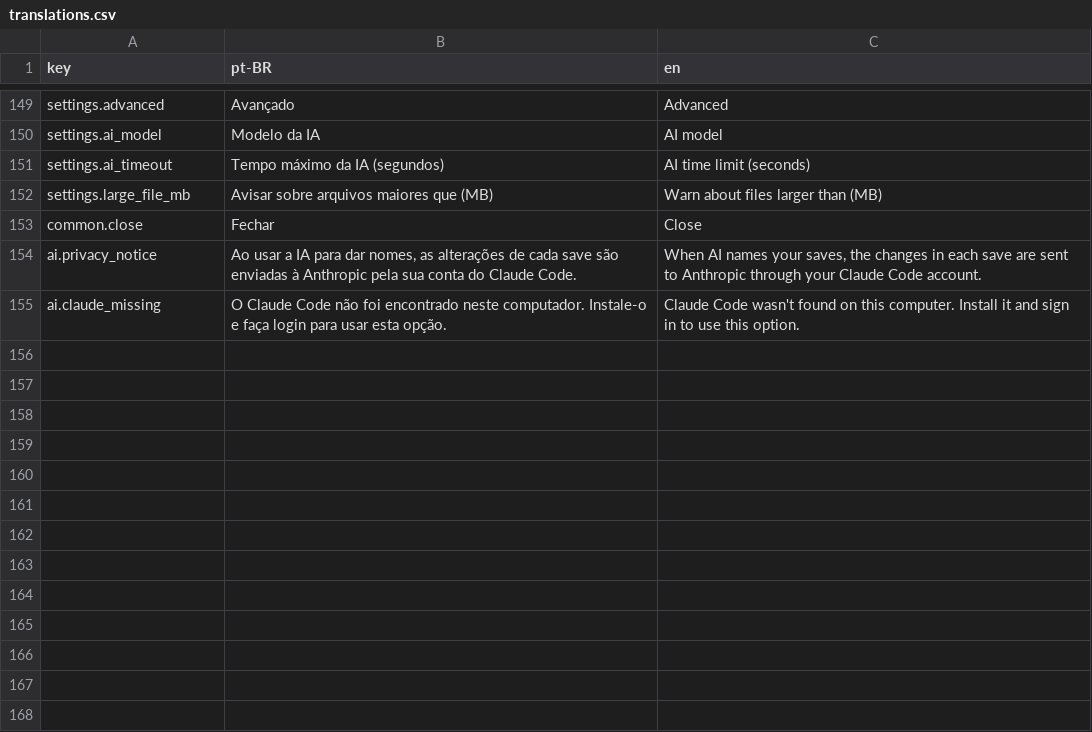
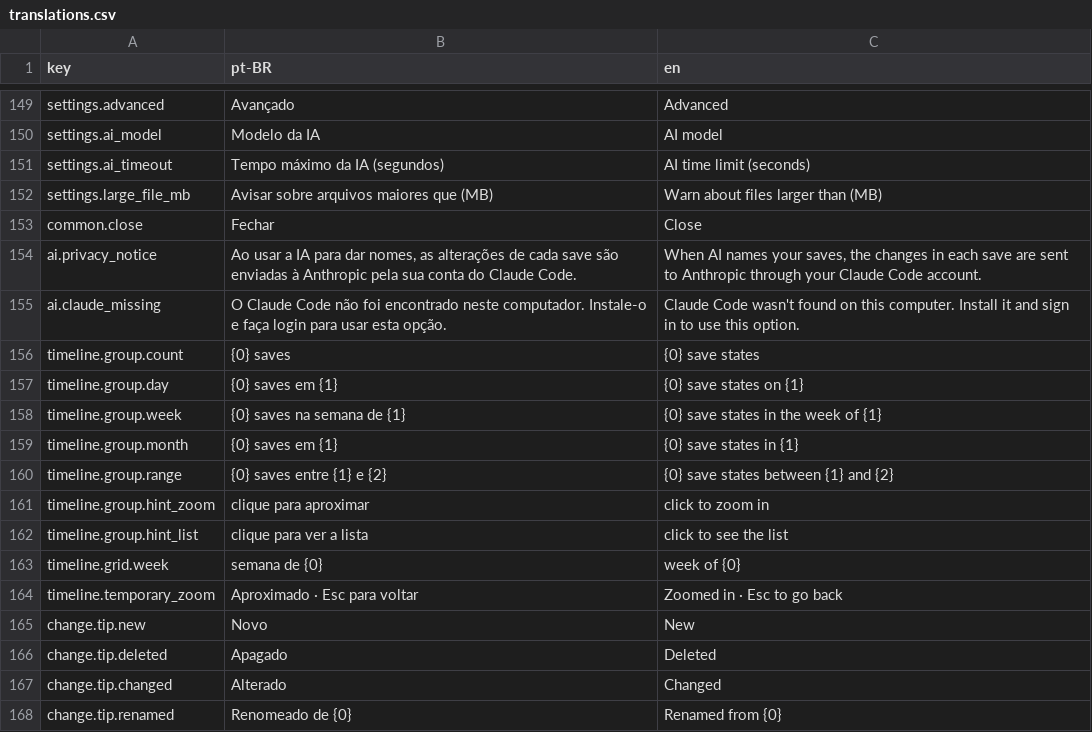
Before and after one commit to figloalds/SaveStates, a CSV file: crates/i18n/translations.csv, drawn as a sheet; only a part is shown, gaps mark what is left out; the diff names each change by its address in the sheet, - before the commit and + after, or states it on an @@ line.

```diff
--- a/crates/i18n/translations.csv
+++ b/crates/i18n/translations.csv
+row 156: timeline.group.count | {0} saves | {0} save states
+row 157: timeline.group.day | {0} saves em {1} | {0} save states on {1}
+row 158: timeline.group.week | {0} saves na semana de {1} | {0} save states in the week of {1}
+row 159: timeline.group.month | {0} saves em {1} | {0} save states in {1}
+row 160: timeline.group.range | {0} saves entre {1} e {2} | {0} save states between {1} and {2}
+row 161: timeline.group.hint_zoom | clique para aproximar | click to zoom in
+row 162: timeline.group.hint_list | clique para ver a lista | click to see the list
+row 163: timeline.grid.week | semana de {0} | week of {0}
+row 164: timeline.temporary_zoom | Aproximado · Esc para voltar | Zoomed in · Esc to go back
+row 165: change.tip.new | Novo | New
+row 166: change.tip.deleted | Apagado | Deleted
+row 167: change.tip.changed | Alterado | Changed
+row 168: change.tip.renamed | Renomeado de {0} | Renamed from {0}
```
Also changed, not shown: 3 other files.
